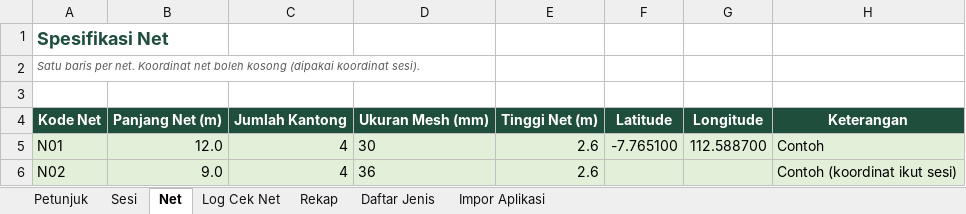
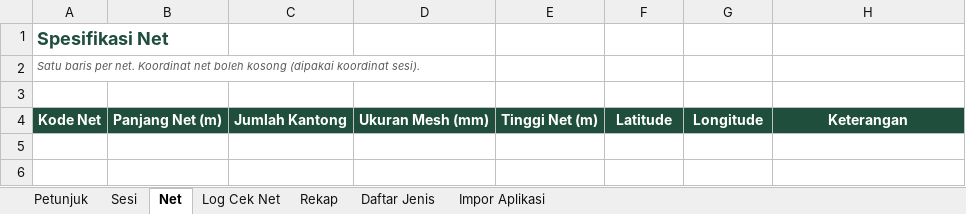
Before and after one commit to ciptodwihandono-lab/pencatat-penandaan-burung, an Excel workbook: form/Form_Log_Banding.xlsx, sheet Net, drawn as a sheet; values as stored, in another font and other column widths than the file's, no borders; the diff names each change by its address in the sheet, - before the commit and + after, or states it on an @@ line.

```diff
--- a/form/Form_Log_Banding.xlsx (sheet Net)
+++ b/form/Form_Log_Banding.xlsx (sheet Net)
-row 5: N01 | 12.0 | 4 | 30 | 2.6 | -7.765100 | 112.588700 | Contoh
-row 6: N02 | 9.0 | 4 | 36 | 2.6 |  |  | Contoh (koordinat ikut sesi)
```
Also changed, not shown: sheet Log Cek Net, sheet Impor Aplikasi, sheet Rekap, sheet Sesi, sheet Petunjuk, sheet Daftar Jenis.
